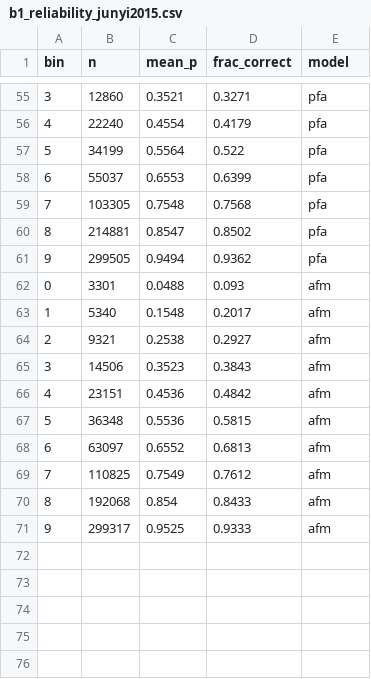
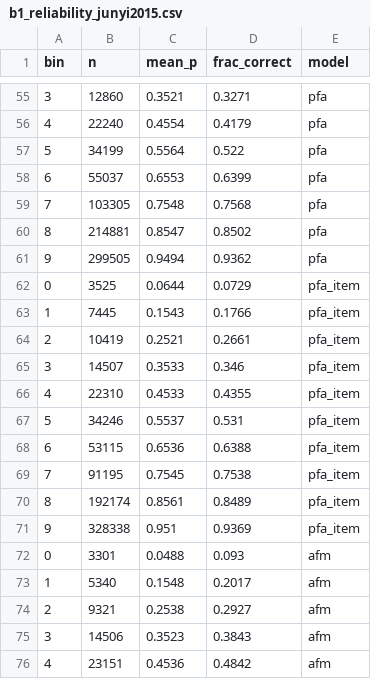
Before and after one commit to anhnhatdo175/RAG_AI_tutor, a CSV file: reports/tables/b1_reliability_junyi2015.csv, drawn as a sheet; only a part is shown, gaps mark what is left out; the shorter side is filled out with more unchanged rows; the diff names each change by its address in the sheet, - before the commit and + after, or states it on an @@ line.

```diff
--- a/reports/tables/b1_reliability_junyi2015.csv
+++ b/reports/tables/b1_reliability_junyi2015.csv
+row 62: 0 | 3525 | 0.0644 | 0.0729 | pfa_item
+row 63: 1 | 7445 | 0.1543 | 0.1766 | pfa_item
+row 64: 2 | 10419 | 0.2521 | 0.2661 | pfa_item
+row 65: 3 | 14507 | 0.3533 | 0.346 | pfa_item
+row 66: 4 | 22310 | 0.4533 | 0.4355 | pfa_item
+row 67: 5 | 34246 | 0.5537 | 0.531 | pfa_item
+row 68: 6 | 53115 | 0.6536 | 0.6388 | pfa_item
+row 69: 7 | 91195 | 0.7545 | 0.7538 | pfa_item
+row 70: 8 | 192174 | 0.8561 | 0.8489 | pfa_item
+row 71: 9 | 328338 | 0.951 | 0.9369 | pfa_item
```
Also changed, not shown: reports/tables/b1_reliability_assist2009.csv, reports/tables/b1_reliability_assist2012.csv, 19 other files.
